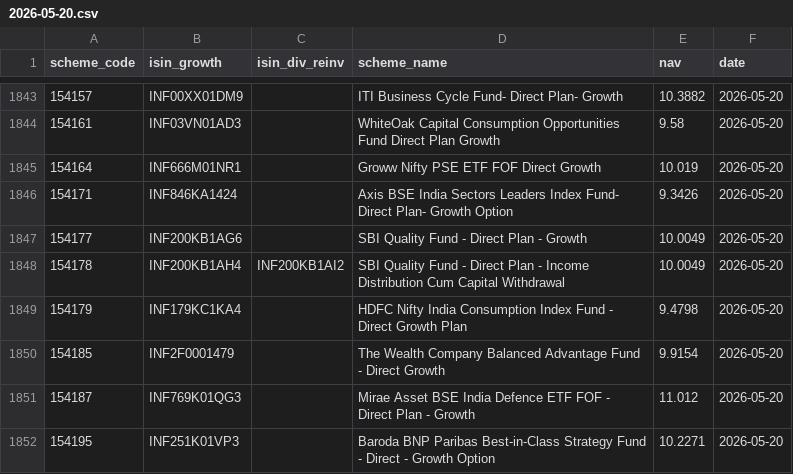
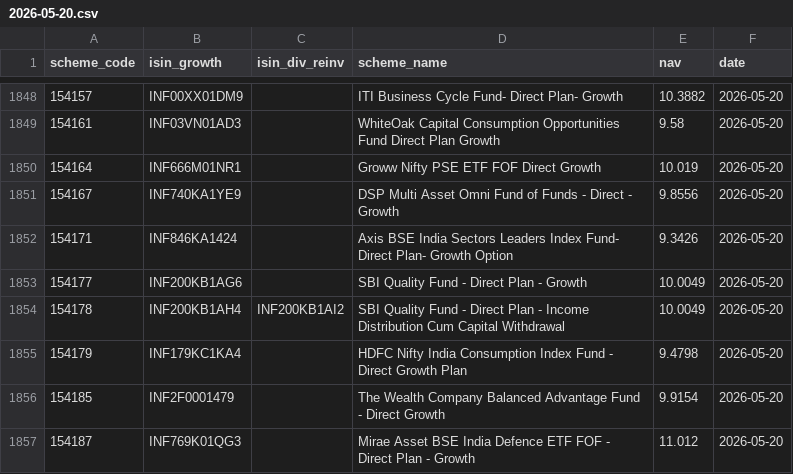
Before and after one commit to finfee-ai/nav-data-dump, a CSV file: data/daily/2026-05-20.csv, drawn as a sheet; only a part is shown, gaps mark what is left out; the shorter side is filled out with more unchanged rows; the diff covers the shown part only.

```diff
--- a/data/daily/2026-05-20.csv
+++ b/data/daily/2026-05-20.csv
@@ -1845,2 +1850,3 @@ scheme_code,isin_growth,isin_div_reinv,scheme_name,nav,date
 154164,INF666M01NR1,,Groww Nifty PSE ETF FOF Direct Growth,10.019,2026-05-20
+154167,INF740KA1YE9,,DSP Multi Asset Omni Fund of Funds - Direct - Growth,9.8556,2026-05-20
 154171,INF846KA1424,,Axis BSE India Sectors Leaders Index Fund- Direct Plan- Growth Option,9.3426,2026-05-20
```
Also changed, not shown: 5 added rows elsewhere in this file, data/latest.csv, 3 other files.
